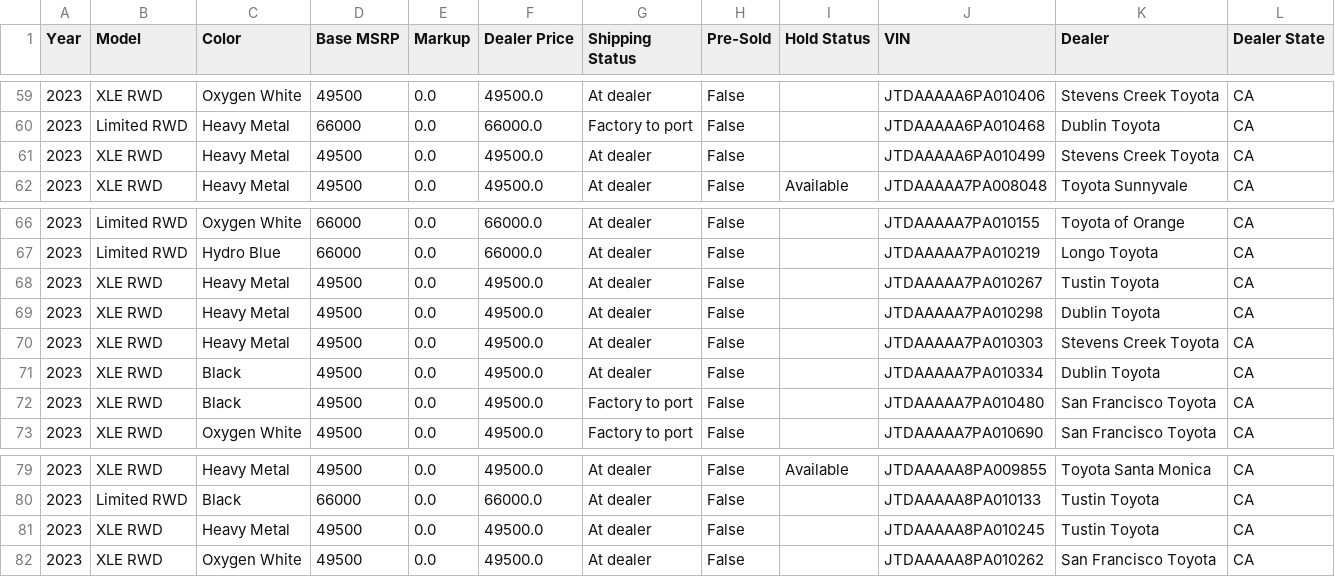
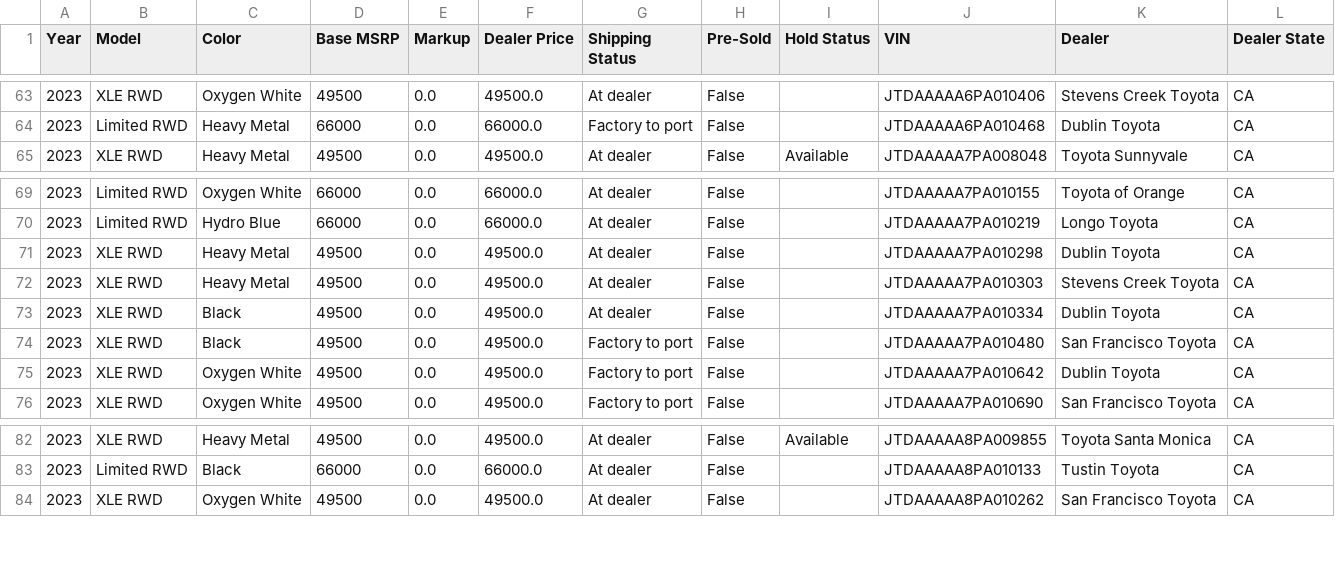
Before and after one commit to yowzar/yotagrabber, a CSV file: output/mirai.csv, drawn as a sheet; only a part is shown, gaps mark what is left out; removed rows and columns are numbered as before the commit, all else as after; the diff covers the shown part only; the diff names each change by its address in the sheet, - before the commit and + after, or states it on an @@ line.

```diff
--- a/output/mirai.csv
+++ b/output/mirai.csv
-row 61: 2023 | XLE RWD | Heavy Metal | 49500 | 0.0 | 49500.0 | At dealer | False |  | JTDAAAAA6PA010499 | Stevens Creek Toyota | CA
-row 68: 2023 | XLE RWD | Heavy Metal | 49500 | 0.0 | 49500.0 | At dealer | False |  | JTDAAAAA7PA010267 | Tustin Toyota | CA
+row 75: 2023 | XLE RWD | Oxygen White | 49500 | 0.0 | 49500.0 | Factory to port | False |  | JTDAAAAA7PA010642 | Dublin Toyota | CA
-row 81: 2023 | XLE RWD | Heavy Metal | 49500 | 0.0 | 49500.0 | At dealer | False |  | JTDAAAAA8PA010245 | Tustin Toyota | CA
```
Also changed, not shown: 9 added rows and 2 removed rows elsewhere in this file, output/86.csv, output/grcorolla.csv, 37 other files.
